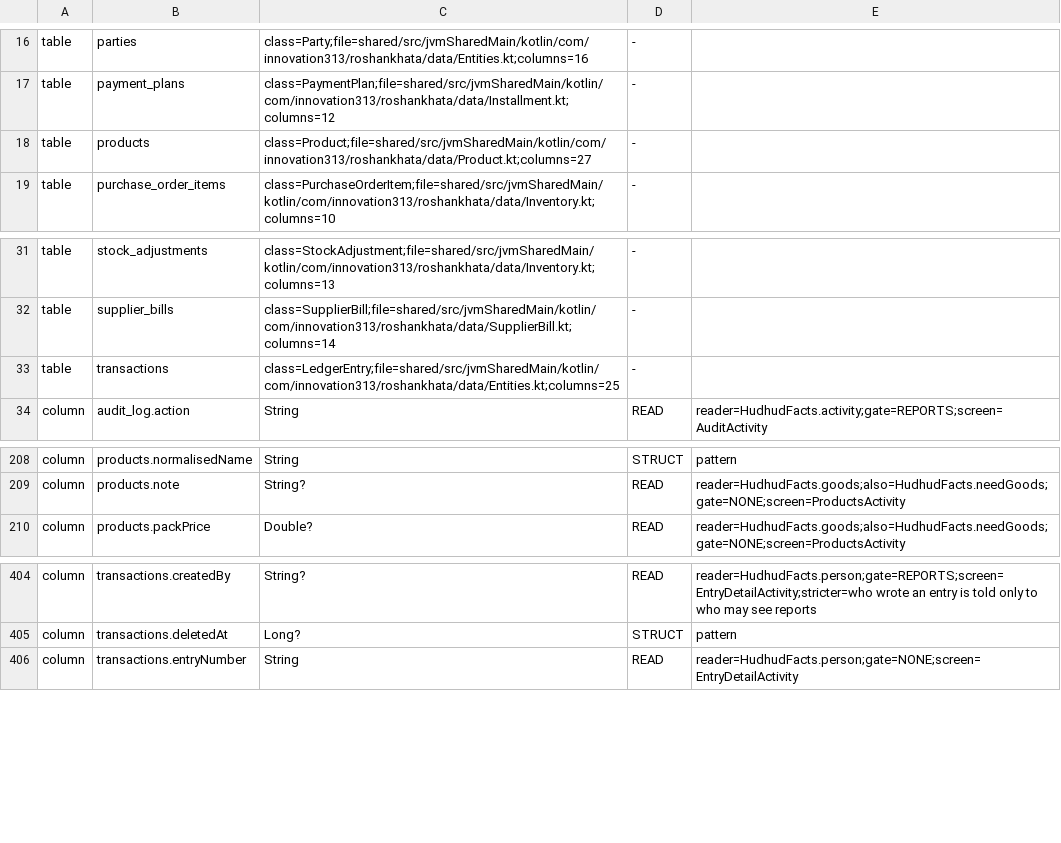
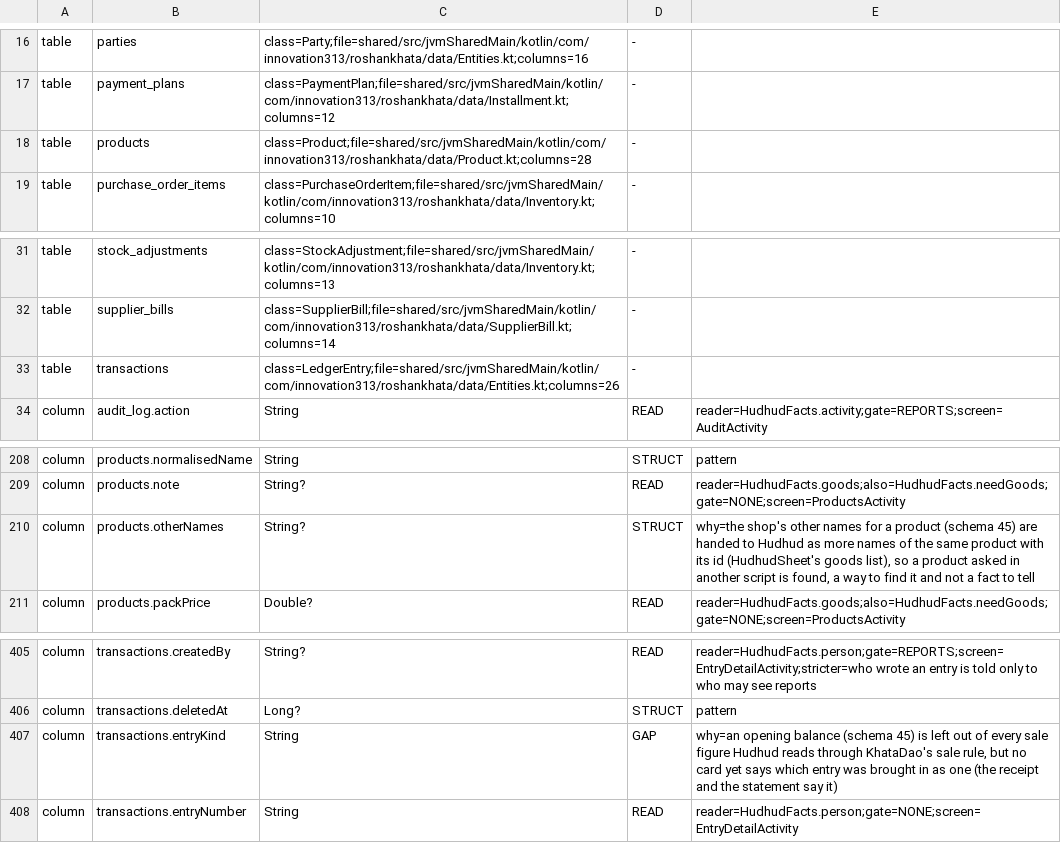
Before and after one commit to aliehtisham052-dotcom/RoshanKhata, a TSV file: shared/hudhud/catalog/catalog.tsv, drawn as a sheet; only a part is shown, gaps mark what is left out.

```diff
--- a/shared/hudhud/catalog/catalog.tsv
+++ b/shared/hudhud/catalog/catalog.tsv
@@ -17,3 +17,3 @@ table	parties	class=Party;file=shared/src/jvmSharedMain/kotlin/com/innovation313
 table	payment_plans	class=PaymentPlan;file=shared/src/jvmSharedMain/kotlin/com/innovation313/roshankhata/data/Installment.kt;columns=12	-	
-table	products	class=Product;file=shared/src/jvmSharedMain/kotlin/com/innovation313/roshankhata/data/Product.kt;columns=27	-	
+table	products	class=Product;file=shared/src/jvmSharedMain/kotlin/com/innovation313/roshankhata/data/Product.kt;columns=28	-	
 table	purchase_order_items	class=PurchaseOrderItem;file=shared/src/jvmSharedMain/kotlin/com/innovation313/roshankhata/data/Inventory.kt;columns=10	-	
@@ -32,3 +32,3 @@ table	stock_adjustments	class=StockAdjustment;file=shared/src/jvmSharedMain/kotl
 table	supplier_bills	class=SupplierBill;file=shared/src/jvmSharedMain/kotlin/com/innovation313/roshankhata/data/SupplierBill.kt;columns=14	-	
-table	transactions	class=LedgerEntry;file=shared/src/jvmSharedMain/kotlin/com/innovation313/roshankhata/data/Entities.kt;columns=25	-	
+table	transactions	class=LedgerEntry;file=shared/src/jvmSharedMain/kotlin/com/innovation313/roshankhata/data/Entities.kt;columns=26	-	
 column	audit_log.action	String	READ	reader=HudhudFacts.activity;gate=REPORTS;screen=AuditActivity
@@ -209,2 +209,3 @@ column	products.normalisedName	String	STRUCT	pattern
 column	products.note	String?	READ	reader=HudhudFacts.goods;also=HudhudFacts.needGoods;gate=NONE;screen=ProductsActivity
+column	products.otherNames	String?	STRUCT	why=the shop's other names for a product (schema 45) are handed to Hudhud as more names of the same product with its id (HudhudSheet's goods list), so a product asked in another script is found, a way to find it and not a fact to tell
 column	products.packPrice	Double?	READ	reader=HudhudFacts.goods;also=HudhudFacts.needGoods;gate=NONE;screen=ProductsActivity
@@ -405,2 +406,3 @@ column	transactions.createdBy	String?	READ	reader=HudhudFacts.person;gate=REPORT
 column	transactions.deletedAt	Long?	STRUCT	pattern
+column	transactions.entryKind	String	GAP	why=an opening balance (schema 45) is left out of every sale figure Hudhud reads through KhataDao's sale rule, but no card yet says which entry was brought in as one (the receipt and the statement say it)
 column	transactions.entryNumber	String	READ	reader=HudhudFacts.person;gate=NONE;screen=EntryDetailActivity
```
Also changed, not shown: shared/hudhud/catalog/decisions.tsv, 45 other files.
